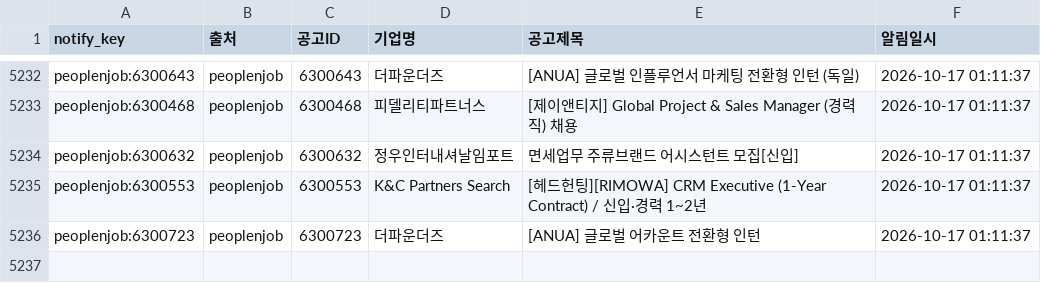
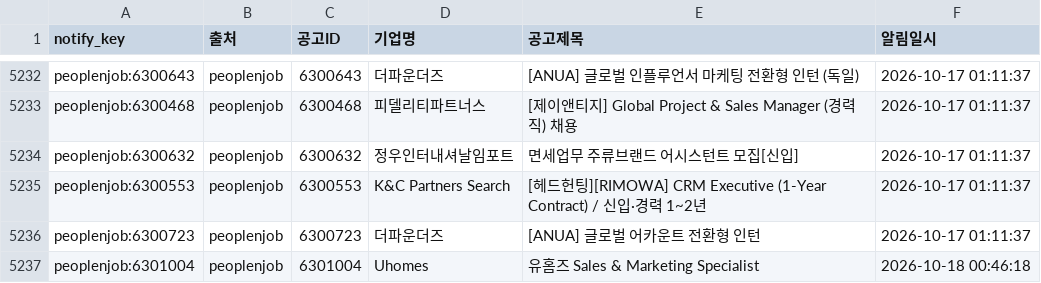
Before and after one commit to djgeum/RunETF, a CSV file: .github/job.bot/notified_jobs.csv, drawn as a sheet; only a part is shown, gaps mark what is left out.

```diff
--- a/.github/job.bot/notified_jobs.csv
+++ b/.github/job.bot/notified_jobs.csv
@@ -5236 +5236,2 @@ peoplenjob:6300553,peoplenjob,6300553,K&C Partners Search,[헤드헌팅][RIMOWA]
 peoplenjob:6300723,peoplenjob,6300723,더파운더즈,[ANUA] 글로벌 어카운트 전환형 인턴,2026-10-17 01:11:37
+peoplenjob:6301004,peoplenjob,6301004,Uhomes,유홈즈 Sales & Marketing Specialist,2026-10-18 00:46:18
```
Also changed, not shown: .github/job.bot/jobkorea_list.csv, .github/job.bot/jobkorea_main.csv, 5 other files.
